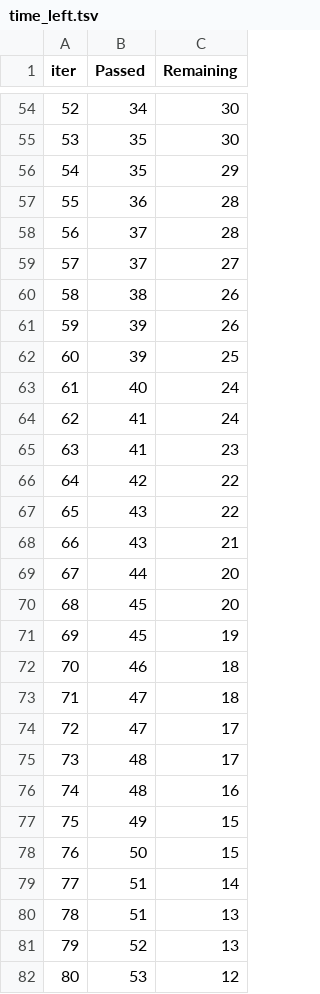
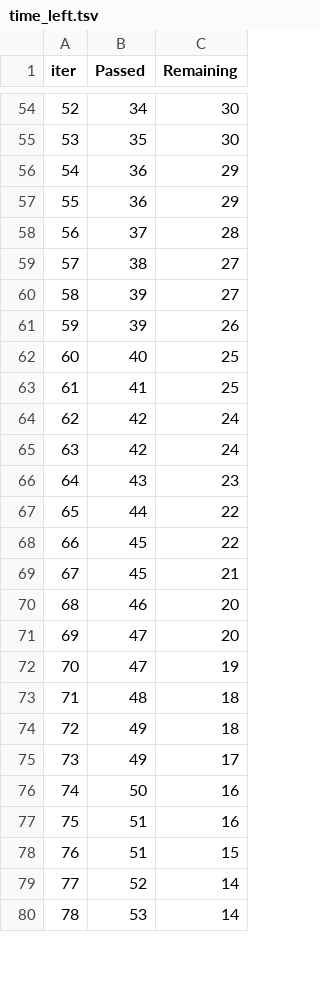
Before and after one commit to yvr354/student-Azure-deployment, a TSV file: catboost_info/time_left.tsv, drawn as a sheet; only a part is shown, gaps mark what is left out; removed rows and columns are numbered as before the commit, all else as after; the diff covers the shown part only; the diff names each change by its address in the sheet, - before the commit and + after, or states it on an @@ line.

```diff
--- a/catboost_info/time_left.tsv
+++ b/catboost_info/time_left.tsv
@@ column A (iter) renumbered between rows 7 and 98 @@
-B56 (Passed): 35
+B56 (Passed): 36
-C57 (Remaining): 28
+C57 (Remaining): 29
-row 59: 57 | 37 | 27
-C59 (Remaining): 26
+C59 (Remaining): 27
+row 60: 58 | 39 | 27
-row 62: 60 | 39 | 25
-C62:C63 (Remaining): 24
+C62:C63 (Remaining): 25
-row 65: 63 | 41 | 23
-C64 (Remaining): 22
+C64 (Remaining): 24
-row 67: 65 | 43 | 22
+row 65: 63 | 42 | 24
-C66 (Remaining): 21
+C66 (Remaining): 23
-C67:C68 (Remaining): 20
+C67:C68 (Remaining): 22
-C69 (Remaining): 19
+C69 (Remaining): 21
-C70:C71 (Remaining): 18
+C70:C71 (Remaining): 20
-C72 (Remaining): 17
+C72 (Remaining): 19
-C73 (Remaining): 17
+C73 (Remaining): 18
-row 76: 74 | 48 | 16
-C74 (Remaining): 15
+C74 (Remaining): 18
+row 75: 73 | 49 | 17
-C76 (Remaining): 15
+C76 (Remaining): 16
-C77 (Remaining): 14
+C77 (Remaining): 16
-C78 (Remaining): 13
+C78 (Remaining): 15
-C79 (Remaining): 13
+C79 (Remaining): 14
-C80 (Remaining): 12
+C80 (Remaining): 14
```
Also changed, not shown: 12 added rows, 10 removed rows and 60 edited cells elsewhere in this file, 9 other files.
